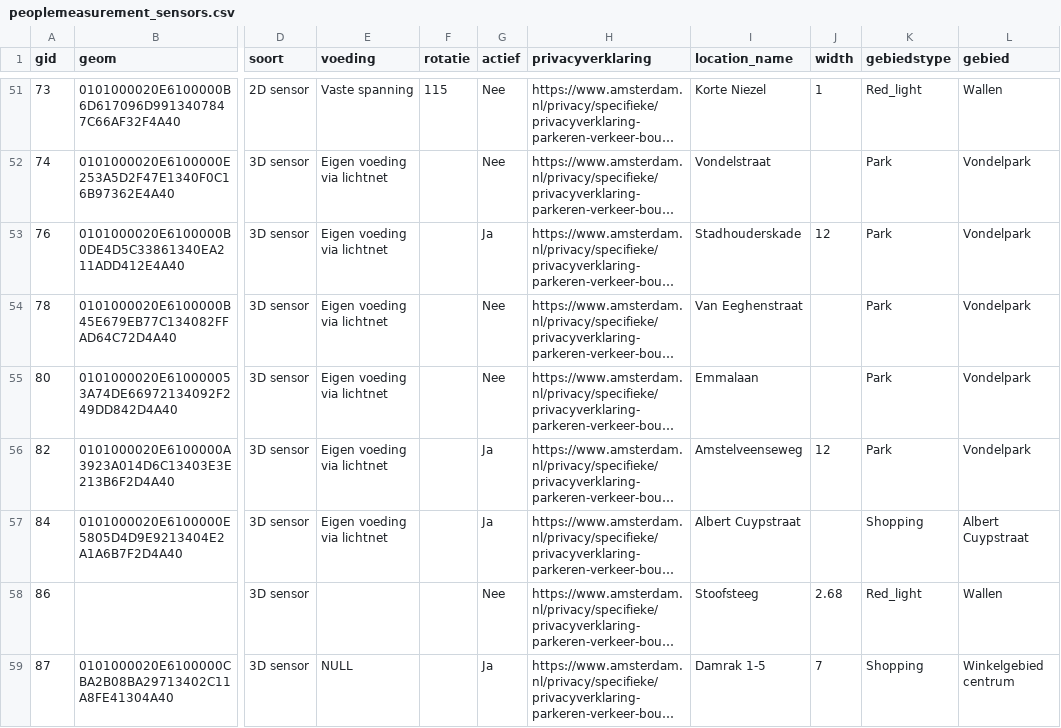
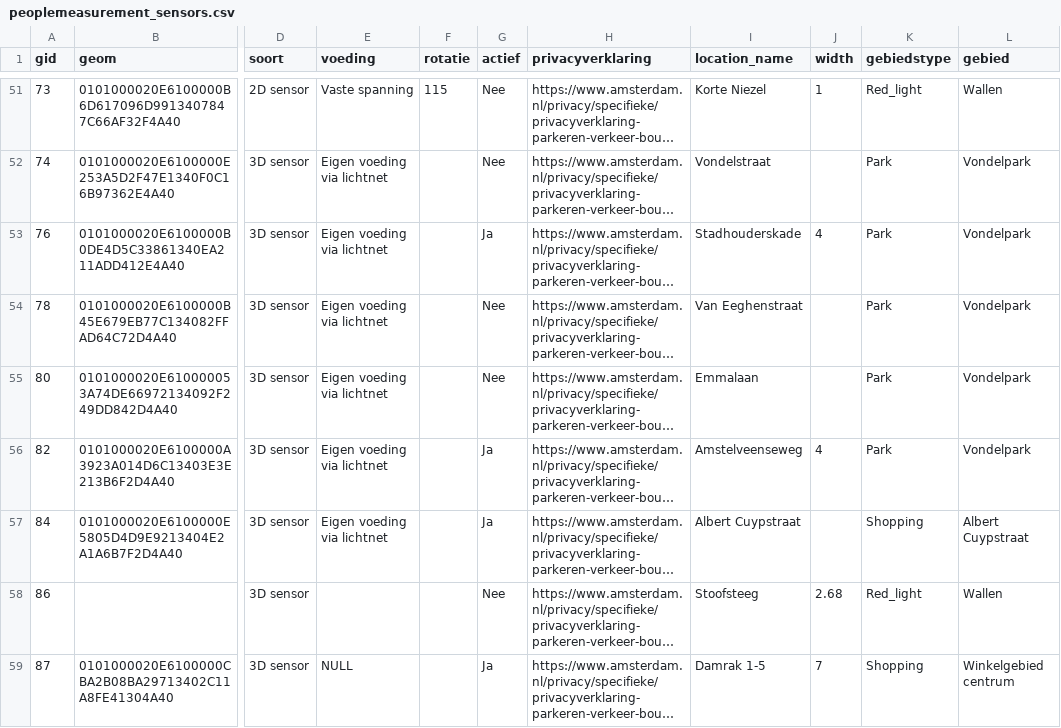
Before and after one commit to Amsterdam/waarnemingen-mensen, a CSV file: src/peoplemeasurement/csv_imports/data/peoplemeasurement_sensors.csv, drawn as a sheet; only a part is shown, gaps mark what is left out; long unchanged cells end in …; the diff names each change by its address in the sheet, - before the commit and + after, or states it on an @@ line.

Commit message:
Changes to two sensors

```diff
--- a/src/peoplemeasurement/csv_imports/data/peoplemeasurement_sensors.csv
+++ b/src/peoplemeasurement/csv_imports/data/peoplemeasurement_sensors.csv
-J53 (width): 12
+J53 (width): 4
-J56 (width): 12
+J56 (width): 4
```
